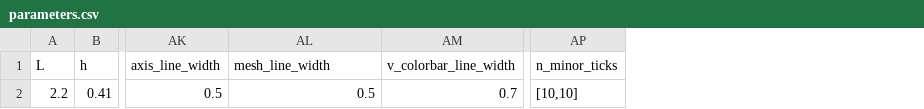
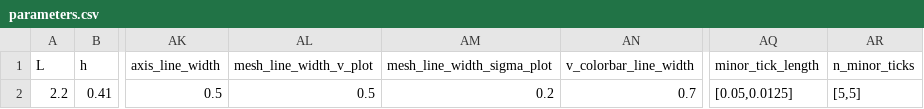
Before and after one commit to mcastel1/paper_ale, a CSV file: figures/figure_1/parameters.csv, drawn as a sheet; only a part is shown, gaps mark what is left out; addresses are those after the commit; the diff names each change by its address in the sheet, - before the commit and + after, or states it on an @@ line.

```diff
--- a/figures/figure_1/parameters.csv
+++ b/figures/figure_1/parameters.csv
+column AM (mesh_line_width_sigma_plot), row 2: 0.2
+column AQ (minor_tick_length), row 2: [0.05,0.0125]
-AL1: mesh_line_width
+AL1: mesh_line_width_v_plot
-AR2 (n_minor_ticks): [10,10]
+AR2 (n_minor_ticks): [5,5]
```
Also changed, not shown: figures/figure_4/parameters.csv, 6 other files.
